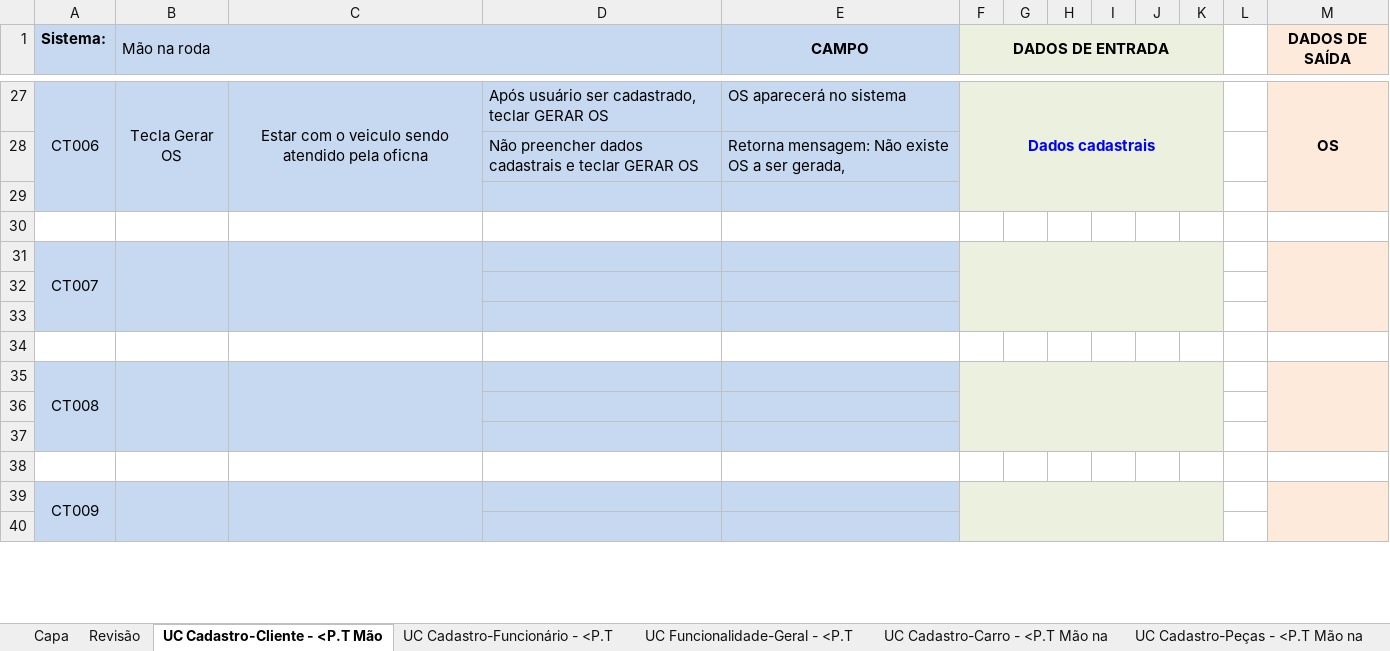
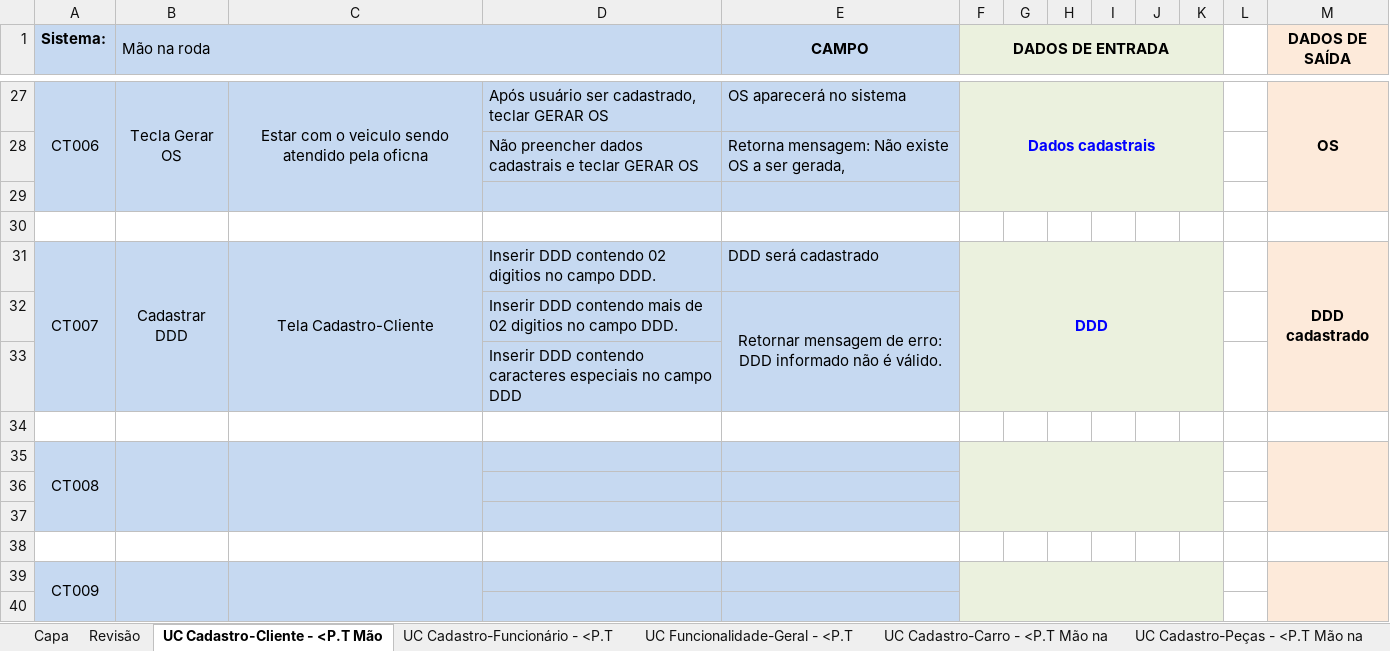
Before and after one commit to richardsontiburcio/TesteDeSoftware, an Excel workbook: PT-Projeto_de_Testes/PT-Projeto_de_Testes.xlsx, sheet UC Cadastro-Cliente - <P.T Mão, drawn as a sheet; only a part is shown, gaps mark what is left out; values as stored, in another font and other column widths than the file's, no borders; conditional formats not drawn; removed rows and columns are numbered as before the commit, all else as after; the diff names each change by its address in the sheet, - before the commit and + after, or states it on an @@ line.

```diff
--- a/PT-Projeto_de_Testes/PT-Projeto_de_Testes.xlsx (sheet UC Cadastro-Cliente - <P.T Mão)
+++ b/PT-Projeto_de_Testes/PT-Projeto_de_Testes.xlsx (sheet UC Cadastro-Cliente - <P.T Mão)
-row 31: CT007
-row 31: (empty)
+row 31: CT007 | Cadastrar DDD | Tela Cadastro-Cliente | Inserir DDD contendo 02 digitios no campo DDD. | DDD será cadastrado | DDD |  |  |  |  |  |  | DDD cadastrado
-A31:C31 fill: none
+A31:C31 fill: #C6D9F1
+A31:A33 merged
+B31:B33 merged
+C31:C33 merged
-F31 fill: none
+F31 fill: #EBF1DE
+F31:K33 merged
-M31 fill: none
+M31 fill: #FDEADA
+M31:M33 merged
-row 32: (empty)
+row 32:  |  |  | Inserir DDD contendo mais de 02 digitios no campo DDD. | Retornar mensagem de erro: DDD informado não é válido.
+E32:E33 merged
+row 33:  |  |  | Inserir DDD contendo caracteres especiais no campo DDD
```
Also changed, not shown: sheet UC Funcionalidade-Geral - <P.T, sheet UC Cadastro-Carro - <P.T Mão na, sheet UC Cadastro-Funcionário - <P.T, sheet UC Cadastro-Peças - <P.T Mão na.
